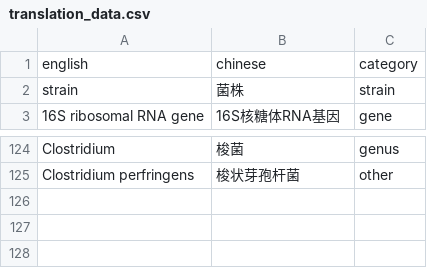
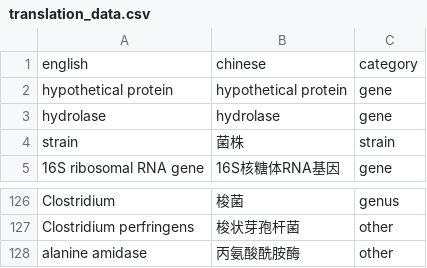
Before and after one commit to 913223599/NCBI_blast, a CSV file: translation_data.csv, drawn as a sheet; only a part is shown, gaps mark what is left out.

```diff
--- a/translation_data.csv
+++ b/translation_data.csv
@@ -1,2 +1,4 @@
 english,chinese,category
+hypothetical protein,hypothetical protein,gene
+hydrolase,hydrolase,gene
 strain,菌株,strain
@@ -125 +127,2 @@ Clostridium,梭菌,genus
 Clostridium perfringens,梭状芽孢杆菌,other
+alanine amidase,丙氨酸酰胺酶,other
```
Also changed, not shown: 3 other files.
